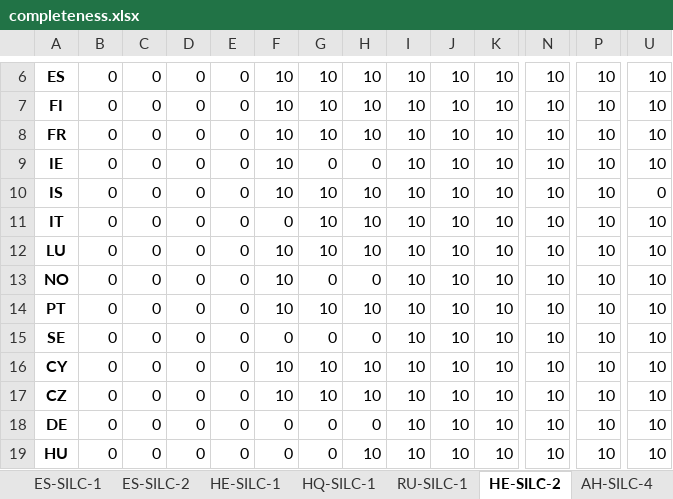
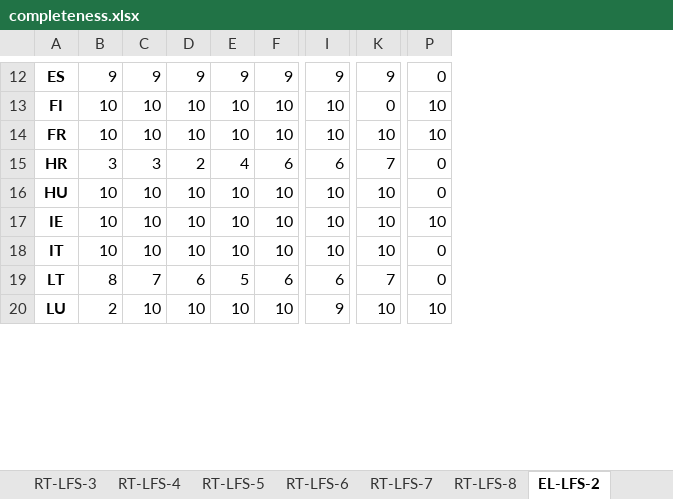
Before and after one commit to dataforgoodfr/13_democratiser_sobriete, an Excel workbook: stream3_visualization/Well-being/output/completeness.xlsx, sheet EL-LFS-2, drawn as a sheet; only a part is shown, gaps mark what is left out; values as stored, in another font and other column widths than the file's, no borders; removed rows and columns are numbered as before the commit, all else as after; rows hold the shown columns only; the diff covers the shown part only; the diff names each change by its address in the sheet, - before the commit and + after, or states it on an @@ line.

```diff
--- a/stream3_visualization/Well-being/output/completeness.xlsx (sheet EL-LFS-2)
+++ b/stream3_visualization/Well-being/output/completeness.xlsx (sheet EL-LFS-2)
-sheet tab: ES-SILC-1
+sheet tab: RT-LFS-4
-sheet tab: ES-SILC-2
+sheet tab: RT-LFS-5
-sheet tab: HE-SILC-1
+sheet tab: RT-LFS-6
-sheet tab: HQ-SILC-1
+sheet tab: RT-LFS-7
-sheet tab: RU-SILC-1
+sheet tab: RT-LFS-8
-sheet tab: HE-SILC-2
+sheet tab: EL-LFS-2
-sheet tab: AH-SILC-4
-column B, rows 6-9: all 0; rows 11-12: 0 | 0
-column C, rows 6-9: all 0; rows 11-12: 0 | 0
-column D, rows 6-9: all 0; rows 11-12: 0 | 0
-column E, rows 6-9: all 0; rows 11-12: 0 | 0
-column I, rows 6-9: all 10; rows 11-12: 10 | 10
-B12: 10
+B12: 9
-C12: 10
+C12: 9
-D12: 10
+D12: 9
-E12: 10
+E12: 9
-F12: 10
+F12: 9
-I12: 10
+I12: 9
-K12: 10
+K12: 9
-P12: 10
+P12: 0
-K13: 10
+K13: 0
+row 15: HR | 3 | 3 | 2 | 4 | 6 | 6 | 7 | 0
+row 16: HU | 10 | 10 | 10 | 10 | 10 | 10 | 10 | 0
-C17: 0
+C17: 10
-D17: 0
+D17: 10
-row 10: IS | 0 | 0 | 0 | 0 | 10 | 10 | 10 | 10 | 10 | 10 | 10 | 10 | 0
-B18: 0
+B18: 10
-P18: 10
+P18: 0
+row 19: LT | 8 | 7 | 6 | 5 | 6 | 6 | 7 | 0
-B20: 10
+B20: 2
-I20: 10
+I20: 9
-row 13: NO | 0 | 0 | 0 | 0 | 10 | 0 | 0 | 10 | 10 | 10 | 10 | 10 | 10
-row 14: PT | 0 | 0 | 0 | 0 | 10 | 10 | 10 | 10 | 10 | 10 | 10 | 10 | 10
-row 15: SE | 0 | 0 | 0 | 0 | 0 | 0 | 0 | 10 | 10 | 10 | 10 | 10 | 10
-row 16: CY | 0 | 0 | 0 | 0 | 10 | 10 | 10 | 10 | 10 | 10 | 10 | 10 | 10
-row 17: CZ | 0 | 0 | 0 | 0 | 10 | 10 | 10 | 10 | 10 | 10 | 10 | 10 | 10
-row 18: DE | 0 | 0 | 0 | 0 | 0 | 0 | 0 | 10 | 10 | 10 | 10 | 10 | 10
-row 19: HU | 0 | 0 | 0 | 0 | 0 | 0 | 10 | 10 | 10 | 10 | 10 | 10 | 10
```
Also changed, not shown: 11 added rows, 7 removed rows and 71 edited cells elsewhere in this sheet, sheet RT-LFS-7, sheet RT-LFS-8, sheet RT-LFS-5, sheet RT-LFS-6, sheet RT-LFS-4, sheet AN-EHIS-1, 11 more sheets, other sheet tabs, 17 other files.
